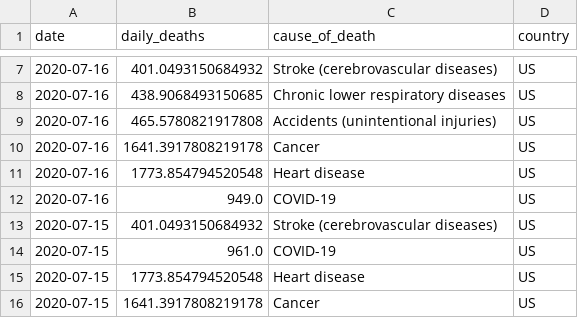
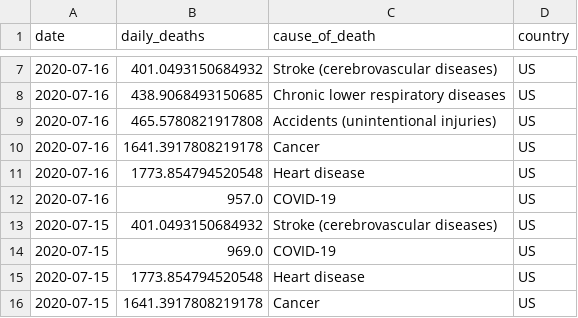
Before and after one commit to jbarton311/coronavirus-analysis, a CSV file: coronavirus/output_data/US_causes_of_death.csv, drawn as a sheet; only a part is shown, gaps mark what is left out.

Commit message:
Adding output data for 2020-07-17

```diff
--- a/coronavirus/output_data/US_causes_of_death.csv
+++ b/coronavirus/output_data/US_causes_of_death.csv
@@ -11,5 +11,5 @@ date,daily_deaths,cause_of_death,country
 2020-07-16,1773.854794520548,Heart disease,US
-2020-07-16,949.0,COVID-19,US
+2020-07-16,957.0,COVID-19,US
 2020-07-15,401.0493150684932,Stroke (cerebrovascular diseases),US
-2020-07-15,961.0,COVID-19,US
+2020-07-15,969.0,COVID-19,US
 2020-07-15,1773.854794520548,Heart disease,US
```
